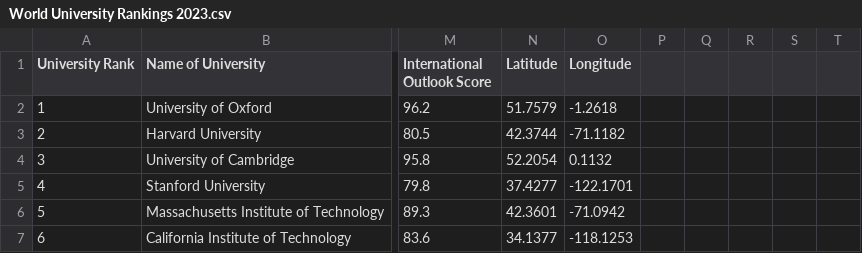
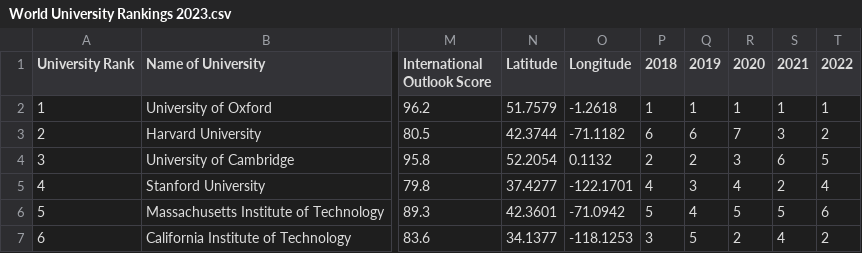
Before and after one commit to assignment22/datavis2, a CSV file: World University Rankings 2023.csv, drawn as a sheet; only a part is shown, gaps mark what is left out; the diff covers the shown part only; the diff names each change by its address in the sheet, - before the commit and + after, or states it on an @@ line.

Commit message:
Update World University Rankings 2023.csv

```diff
--- a/World University Rankings 2023.csv
+++ b/World University Rankings 2023.csv
-P1: (empty)
+P1: 2018
-Q1: (empty)
+Q1: 2019
-R1: (empty)
+R1: 2020
-S1: (empty)
+S1: 2021
-T1: (empty)
+T1: 2022
-P2 (2018): (empty)
+P2 (2018): 1
-Q2 (2019): (empty)
+Q2 (2019): 1
-R2 (2020): (empty)
+R2 (2020): 1
-S2 (2021): (empty)
+S2 (2021): 1
-T2 (2022): (empty)
+T2 (2022): 1
-P3 (2018): (empty)
+P3 (2018): 6
-Q3 (2019): (empty)
+Q3 (2019): 6
-R3 (2020): (empty)
+R3 (2020): 7
-S3 (2021): (empty)
+S3 (2021): 3
-T3 (2022): (empty)
+T3 (2022): 2
-P4 (2018): (empty)
+P4 (2018): 2
-Q4 (2019): (empty)
+Q4 (2019): 2
-R4 (2020): (empty)
+R4 (2020): 3
-S4 (2021): (empty)
+S4 (2021): 6
-T4 (2022): (empty)
+T4 (2022): 5
-P5 (2018): (empty)
+P5 (2018): 4
-Q5 (2019): (empty)
+Q5 (2019): 3
-R5 (2020): (empty)
+R5 (2020): 4
-S5 (2021): (empty)
+S5 (2021): 2
-T5 (2022): (empty)
+T5 (2022): 4
-P6 (2018): (empty)
+P6 (2018): 5
-Q6 (2019): (empty)
+Q6 (2019): 4
-R6 (2020): (empty)
+R6 (2020): 5
-S6 (2021): (empty)
+S6 (2021): 5
-T6 (2022): (empty)
+T6 (2022): 6
-P7 (2018): (empty)
+P7 (2018): 3
-Q7 (2019): (empty)
+Q7 (2019): 5
-R7 (2020): (empty)
+R7 (2020): 2
-S7 (2021): (empty)
+S7 (2021): 4
-T7 (2022): (empty)
+T7 (2022): 2
```
Also changed, not shown: 20 edited cells elsewhere in this file.
